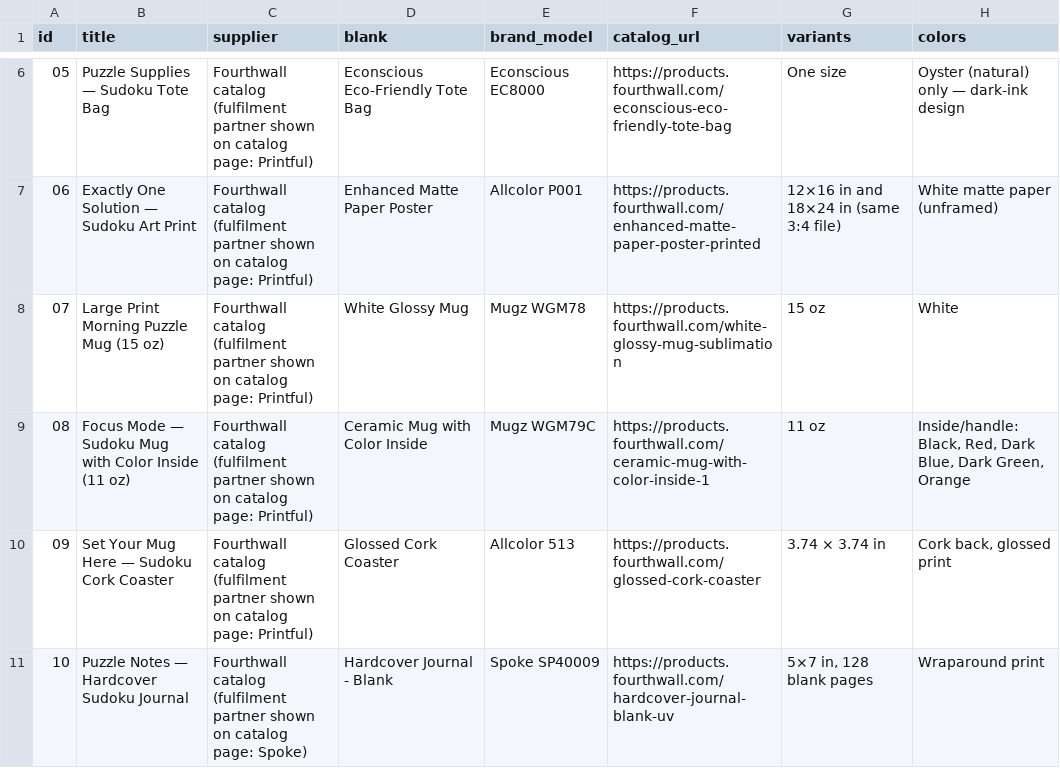
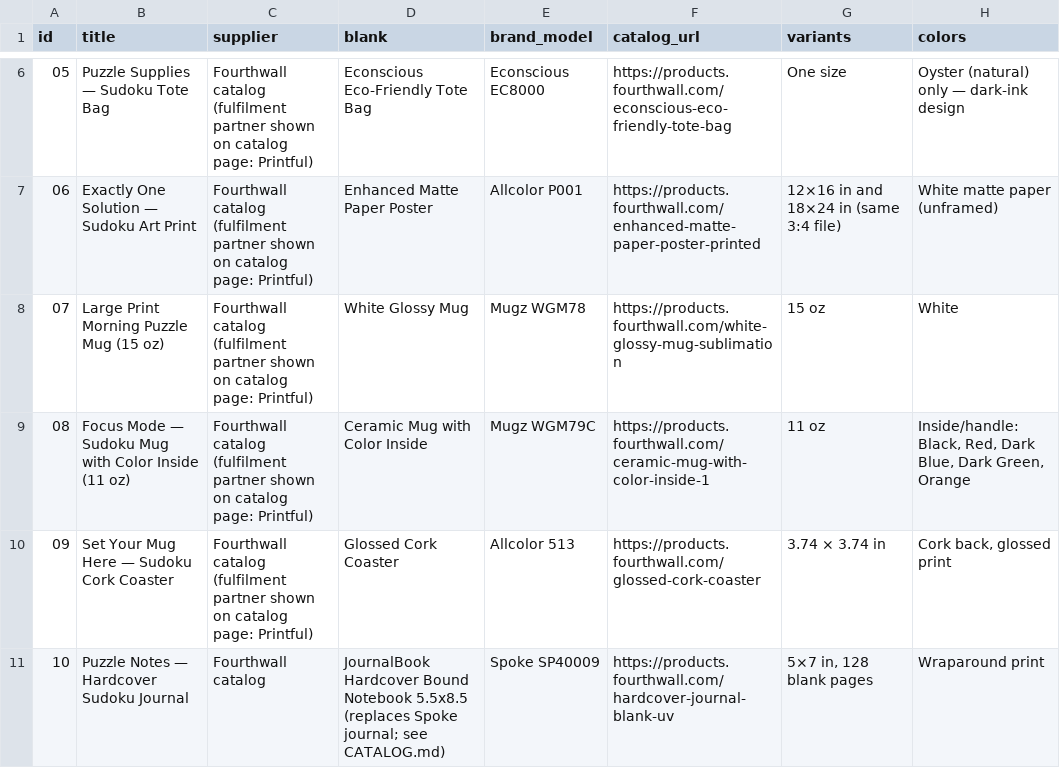
Before and after one commit to Peyday007/V5, a CSV file: fast-cash/launch-2026-11-11/store/catalog.csv, drawn as a sheet; only a part is shown, gaps mark what is left out; the diff names each change by its address in the sheet, - before the commit and + after, or states it on an @@ line.

```diff
--- a/fast-cash/launch-2026-11-11/store/catalog.csv
+++ b/fast-cash/launch-2026-11-11/store/catalog.csv
-C11 (supplier): Fourthwall catalog (fulfilment partner shown on catalog page: Spoke)
+C11 (supplier): Fourthwall catalog
-D11 (blank): Hardcover Journal - Blank
+D11 (blank): JournalBook Hardcover Bound Notebook 5.5x8.5 (replaces Spoke journal; see CATALOG.md)
```
Also changed, not shown: 10 other files.
